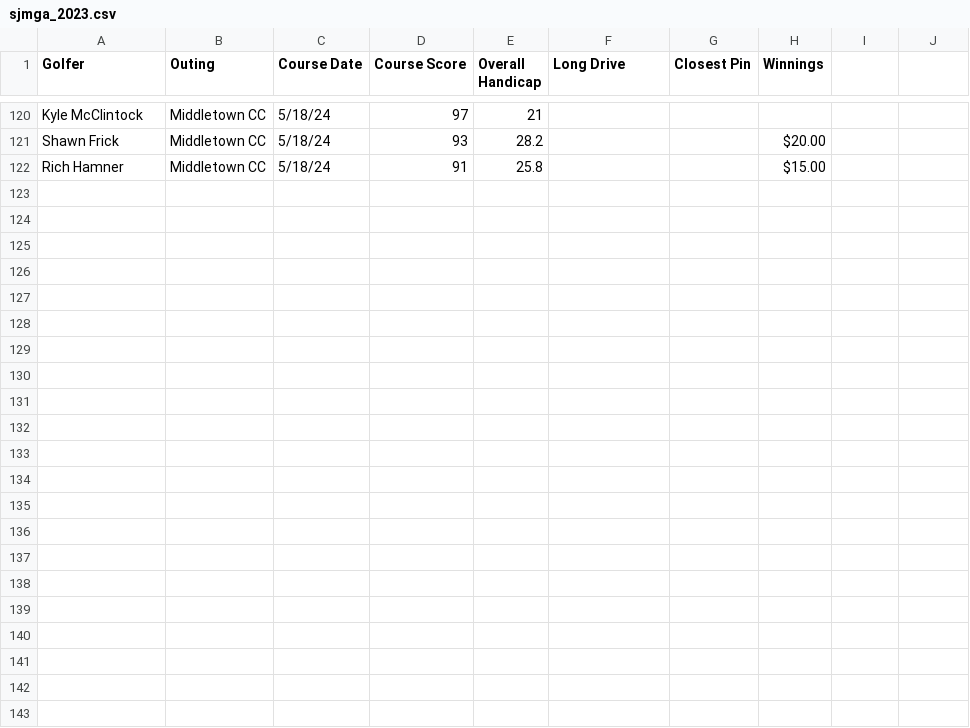
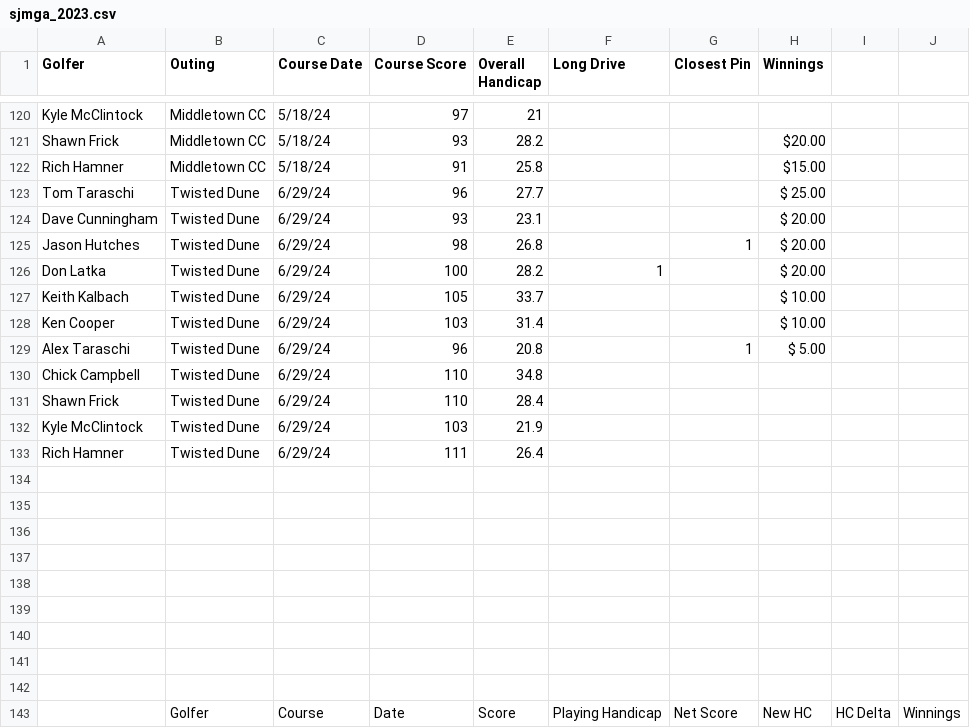
Before and after one commit to JHutch89/Hutches_Repo, a CSV file: golf/pages/sjmga_2023.csv, drawn as a sheet; only a part is shown, gaps mark what is left out; the diff names each change by its address in the sheet, - before the commit and + after, or states it on an @@ line.

Commit message:
updated scores

```diff
--- a/golf/pages/sjmga_2023.csv
+++ b/golf/pages/sjmga_2023.csv
+row 123: Tom Taraschi | Twisted Dune | 6/29/24 | 96 | 27.7 |  |  | $ 25.00
+row 124: Dave Cunningham | Twisted Dune | 6/29/24 | 93 | 23.1 |  |  | $ 20.00
+row 125: Jason Hutches | Twisted Dune | 6/29/24 | 98 | 26.8 |  | 1 | $ 20.00
+row 126: Don Latka | Twisted Dune | 6/29/24 | 100 | 28.2 | 1 |  | $ 20.00
+row 127: Keith Kalbach | Twisted Dune | 6/29/24 | 105 | 33.7 |  |  | $ 10.00
+row 128: Ken Cooper | Twisted Dune | 6/29/24 | 103 | 31.4 |  |  | $ 10.00
+row 129: Alex Taraschi | Twisted Dune | 6/29/24 | 96 | 20.8 |  | 1 | $ 5.00
+row 130: Chick Campbell | Twisted Dune | 6/29/24 | 110 | 34.8
+row 131: Shawn Frick | Twisted Dune | 6/29/24 | 110 | 28.4
+row 132: Kyle McClintock | Twisted Dune | 6/29/24 | 103 | 21.9
+row 133: Rich Hamner | Twisted Dune | 6/29/24 | 111 | 26.4
+row 134: (empty)
+row 135: (empty)
+row 136: (empty)
+row 137: (empty)
+row 138: (empty)
+row 139: (empty)
+row 140: (empty)
+row 141: (empty)
+row 142: (empty)
+row 143:  | Golfer | Course | Date | Score | Playing Handicap | Net Score | New HC | HC Delta | Winnings
```
Also changed, not shown: 4 other files.
